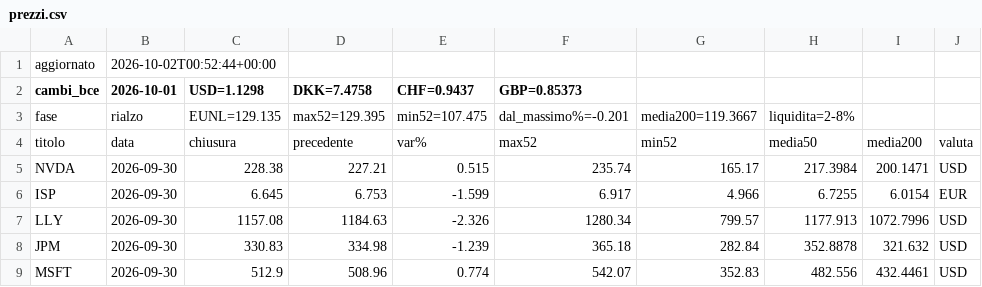
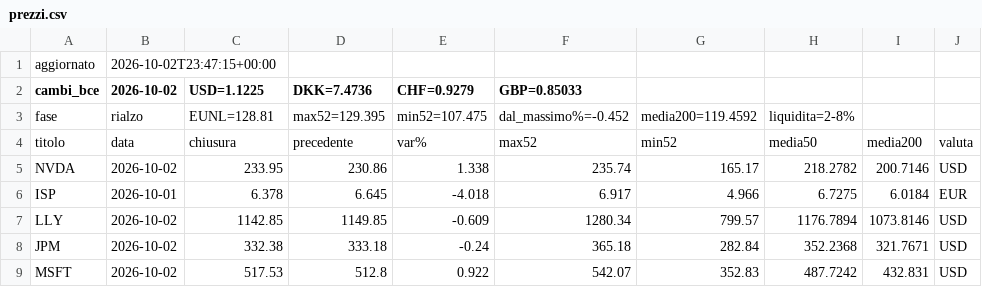
Before and after one commit to noraone/comitato-agenti, a CSV file: data/prezzi.csv, drawn as a sheet; only a part is shown; the diff covers the shown part only.

Commit message:
Prezzi 2026-10-02

```diff
--- a/data/prezzi.csv
+++ b/data/prezzi.csv
@@ -1,9 +1,9 @@
-aggiornato,2026-10-02T00:52:44+00:00
-cambi_bce,2026-10-01,USD=1.1298,DKK=7.4758,CHF=0.9437,GBP=0.85373
-fase,rialzo,EUNL=129.135,max52=129.395,min52=107.475,dal_massimo%=-0.201,media200=119.3667,liquidita=2-8%
+aggiornato,2026-10-02T23:47:15+00:00
+cambi_bce,2026-10-02,USD=1.1225,DKK=7.4736,CHF=0.9279,GBP=0.85033
+fase,rialzo,EUNL=128.81,max52=129.395,min52=107.475,dal_massimo%=-0.452,media200=119.4592,liquidita=2-8%
 titolo,data,chiusura,precedente,var%,max52,min52,media50,media200,valuta
-NVDA,2026-09-30,228.38,227.21,0.515,235.74,165.17,217.3984,200.1471,USD
-ISP,2026-09-30,6.645,6.753,-1.599,6.917,4.966,6.7255,6.0154,EUR
-LLY,2026-09-30,1157.08,1184.63,-2.326,1280.34,799.57,1177.913,1072.7996,USD
-JPM,2026-09-30,330.83,334.98,-1.239,365.18,282.84,352.8878,321.632,USD
-MSFT,2026-09-30,512.9,508.96,0.774,542.07,352.83,482.556,432.4461,USD
+NVDA,2026-10-02,233.95,230.86,1.338,235.74,165.17,218.2782,200.7146,USD
+ISP,2026-10-01,6.378,6.645,-4.018,6.917,4.966,6.7275,6.0184,EUR
+LLY,2026-10-02,1142.85,1149.85,-0.609,1280.34,799.57,1176.7894,1073.8146,USD
+JPM,2026-10-02,332.38,333.18,-0.24,365.18,282.84,352.2368,321.7671,USD
+MSFT,2026-10-02,517.53,512.8,0.922,542.07,352.83,487.7242,432.831,USD
```
Also changed, not shown: 24 edited cells elsewhere in this file, data/universo.csv, 1 other file.
